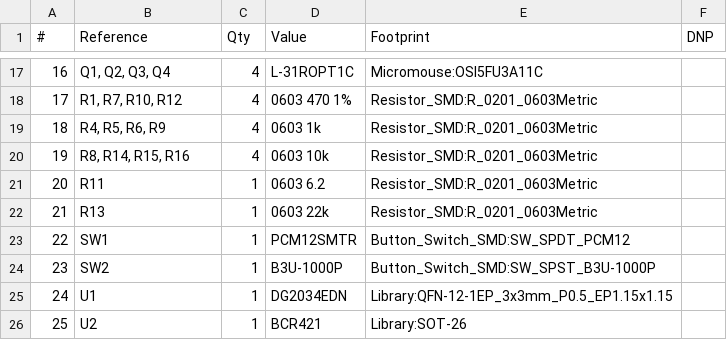
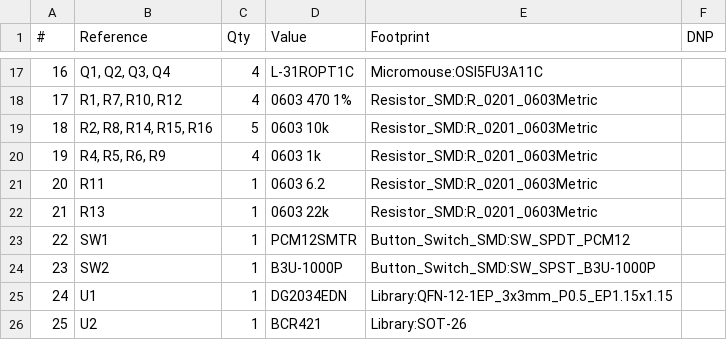
Before and after one commit to elkel53930/extraice4, a CSV file: kicad/extraice/extraice.csv, drawn as a sheet; only a part is shown, gaps mark what is left out.

```diff
--- a/kicad/extraice/extraice.csv
+++ b/kicad/extraice/extraice.csv
@@ -18,4 +18,4 @@
 "17","R1, R7, R10, R12","4","0603 470 1%","Resistor_SMD:R_0201_0603Metric",""
-"18","R4, R5, R6, R9","4","0603 1k","Resistor_SMD:R_0201_0603Metric",""
-"19","R8, R14, R15, R16","4","0603 10k","Resistor_SMD:R_0201_0603Metric",""
+"18","R2, R8, R14, R15, R16","5","0603 10k","Resistor_SMD:R_0201_0603Metric",""
+"19","R4, R5, R6, R9","4","0603 1k","Resistor_SMD:R_0201_0603Metric",""
 "20","R11","1","0603 6.2","Resistor_SMD:R_0201_0603Metric",""
```
Also changed, not shown: 4 other files.
